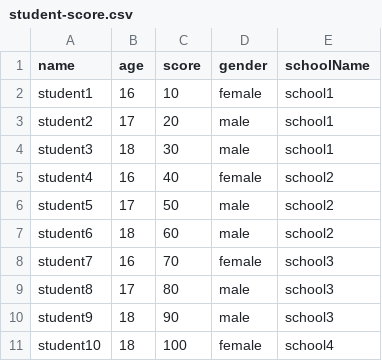
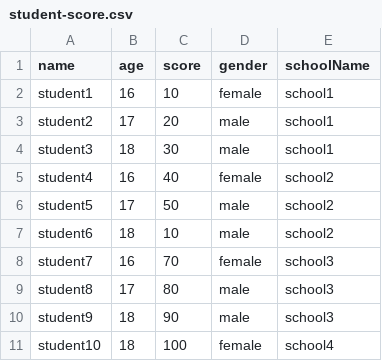
Before and after one commit to NguyenXuanHuong/spring-batch, a CSV file: src/main/resources/csv/student-score.csv, drawn as a sheet.

```diff
--- a/src/main/resources/csv/student-score.csv
+++ b/src/main/resources/csv/student-score.csv
@@ -6,3 +6,3 @@ student4,16,40,female,school2
 student5,17,50,male,school2
-student6,18,60,male,school2
+student6,18,10,male,school2
 student7,16,70,female,school3
```
Also changed, not shown: 12 other files.
